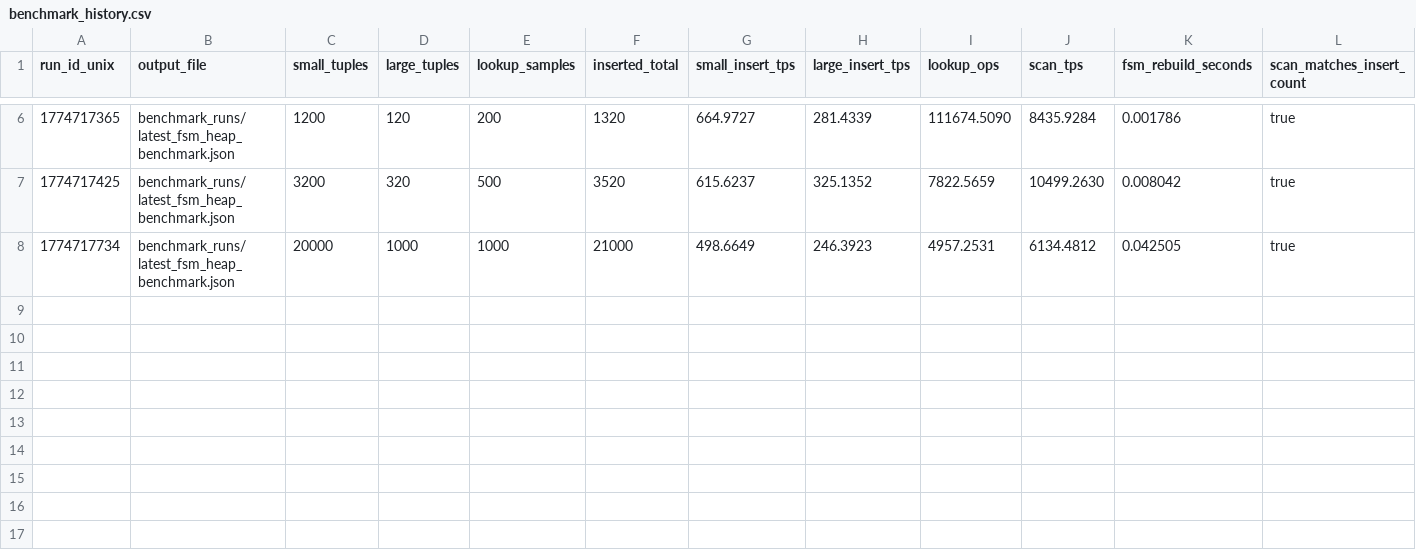
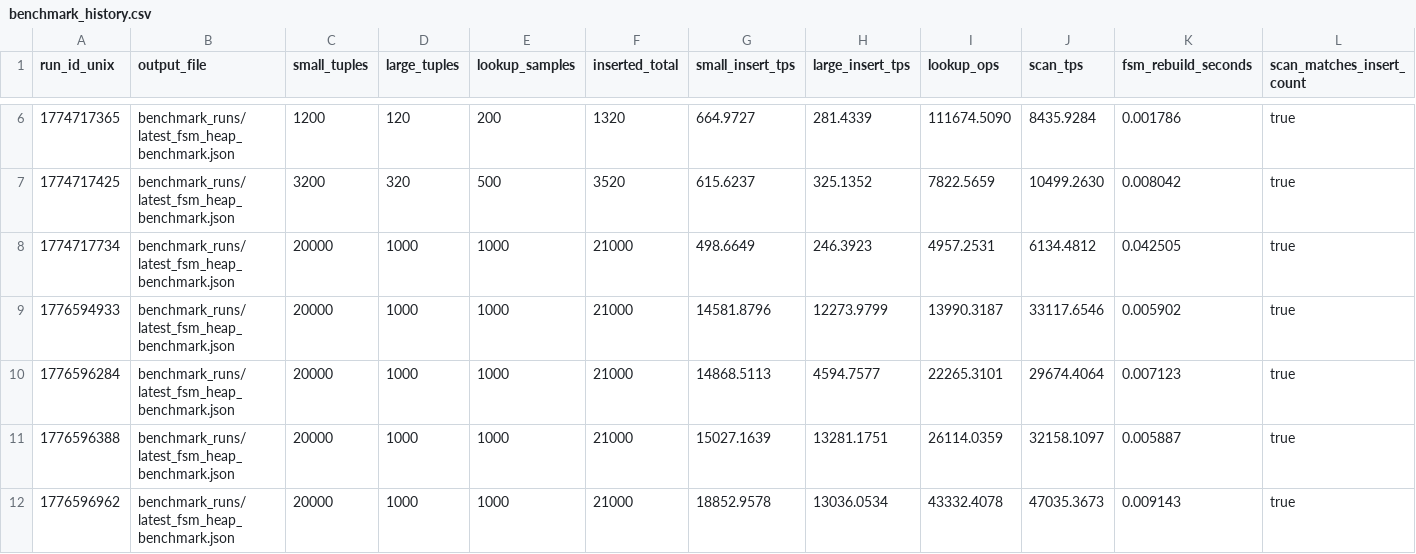
Before and after one commit to RookDB/RookDB, a CSV file: benchmark_runs/benchmark_history.csv, drawn as a sheet; only a part is shown, gaps mark what is left out; rows hold the shown columns only; the diff names each change by its address in the sheet, - before the commit and + after, or states it on an @@ line.

Commit message:
done benchmarking

```diff
--- a/benchmark_runs/benchmark_history.csv
+++ b/benchmark_runs/benchmark_history.csv
+row 9: 1776594933 | benchmark_runs/latest_fsm_heap_benchmark.json | 20000 | 1000 | 1000 | 21000 | 14581.8796 | 12273.9799 | 13990.3187 | 33117.6546 | 0.005902 | true
+row 10: 1776596284 | benchmark_runs/latest_fsm_heap_benchmark.json | 20000 | 1000 | 1000 | 21000 | 14868.5113 | 4594.7577 | 22265.3101 | 29674.4064 | 0.007123 | true
+row 11: 1776596388 | benchmark_runs/latest_fsm_heap_benchmark.json | 20000 | 1000 | 1000 | 21000 | 15027.1639 | 13281.1751 | 26114.0359 | 32158.1097 | 0.005887 | true
+row 12: 1776596962 | benchmark_runs/latest_fsm_heap_benchmark.json | 20000 | 1000 | 1000 | 21000 | 18852.9578 | 13036.0534 | 43332.4078 | 47035.3673 | 0.009143 | true
```
Also changed, not shown: 26 other files.
